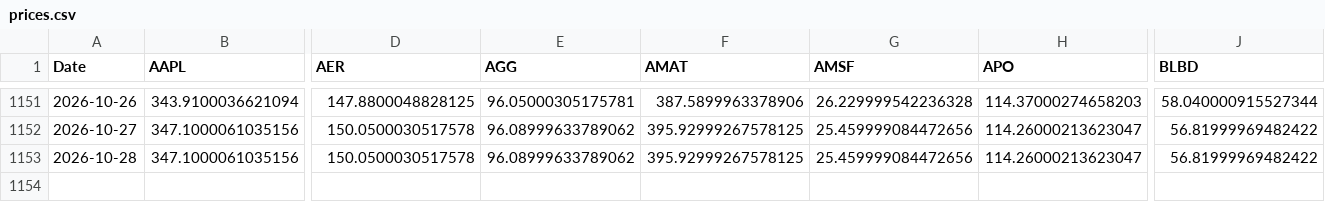
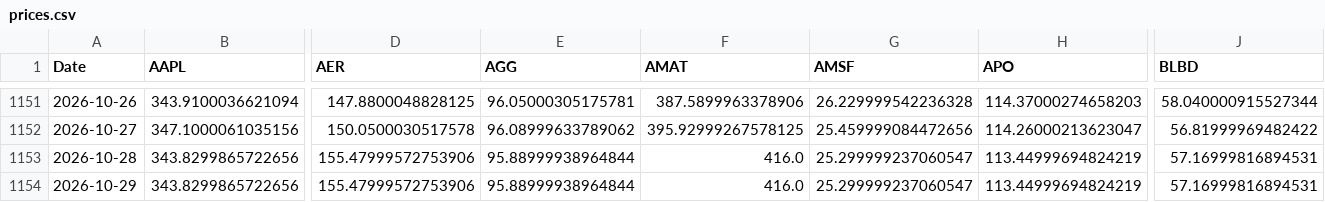
Before and after one commit to DFIC-Quant-Fund/Fund-Monitor, a CSV file: data/core/output/prices.csv, drawn as a sheet; only a part is shown, gaps mark what is left out; rows hold the shown columns only; the diff covers the shown part only; the diff names each change by its address in the sheet, - before the commit and + after, or states it on an @@ line.

```diff
--- a/data/core/output/prices.csv
+++ b/data/core/output/prices.csv
-B1153 (AAPL): 347.1000061035156
+B1153 (AAPL): 343.8299865722656
-D1153 (AER): 150.0500030517578
+D1153 (AER): 155.47999572753906
-E1153 (AGG): 96.08999633789062
+E1153 (AGG): 95.88999938964844
-F1153 (AMAT): 395.92999267578125
+F1153 (AMAT): 416.0
-G1153 (AMSF): 25.459999084472656
+G1153 (AMSF): 25.299999237060547
-H1153 (APO): 114.26000213623047
+H1153 (APO): 113.44999694824219
-J1153 (BLBD): 56.81999969482422
+J1153 (BLBD): 57.16999816894531
+row 1154: 2026-10-29 | 343.8299865722656 | 155.47999572753906 | 95.88999938964844 | 416.0 | 25.299999237060547 | 113.44999694824219 | 57.16999816894531
```
Also changed, not shown: 22 edited cells elsewhere in this file, data/benchmark/output/market_values.csv, data/benchmark/output/portfolio_total.csv, 11 other files.
